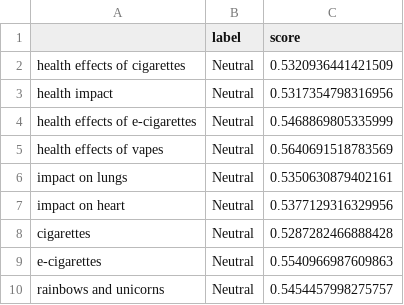
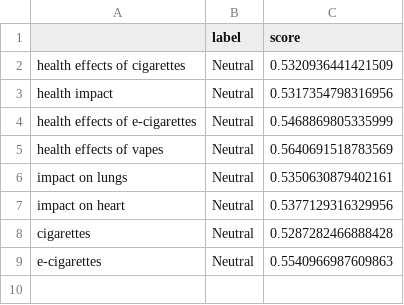
Before and after one commit to EddieLowney/Smoking-Health-Effects-Papers-NLP-Sentiment-Analysis, a CSV file: dstruct/results/ASBA/industry_sponsored_6.csv, drawn as a sheet.

```diff
--- a/dstruct/results/ASBA/industry_sponsored_6.csv
+++ b/dstruct/results/ASBA/industry_sponsored_6.csv
@@ -9,2 +9 @@ cigarettes,Neutral,0.5287282466888428
 e-cigarettes,Neutral,0.5540966987609863
-rainbows and unicorns,Neutral,0.5454457998275757
```
Also changed, not shown: 23 other files.
